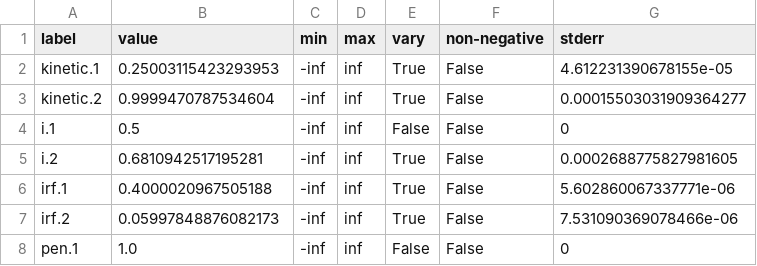
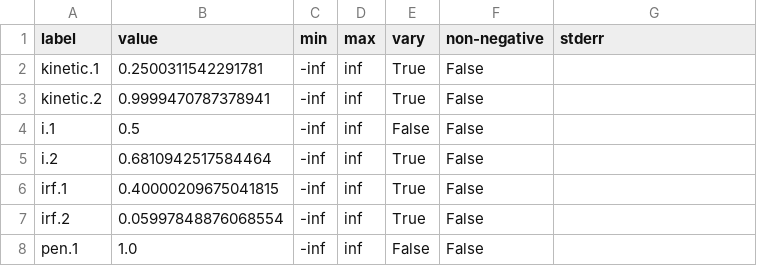
Before and after one commit to glotaran/pyglotaran-examples, a CSV file: examples/spectral_constraints/ex01_equal_area_penalty_results/result_with_penalties/optimized_parameter.csv, drawn as a sheet.

Commit message:
Updated case studies and examples to pyglotaran v0.2.0 api
Fixes #7
Removed results files from repo, writing to user folder instead.
Added pre-commit config file and pyproject.toml config

```diff
--- a/examples/spectral_constraints/ex01_equal_area_penalty_results/result_with_penalties/optimized_parameter.csv
+++ b/examples/spectral_constraints/ex01_equal_area_penalty_results/result_with_penalties/optimized_parameter.csv
@@ -1,8 +1,8 @@
 label	value	min	max	vary	non-negative	stderr
-kinetic.1	0.25003115423293953	-inf	inf	True	False	4.612231390678155e-05
-kinetic.2	0.9999470787534604	-inf	inf	True	False	0.00015503031909364277
-i.1	0.5	-inf	inf	False	False	0
-i.2	0.6810942517195281	-inf	inf	True	False	0.0002688775827981605
-irf.1	0.4000020967505188	-inf	inf	True	False	5.602860067337771e-06
-irf.2	0.05997848876082173	-inf	inf	True	False	7.531090369078466e-06
-pen.1	1.0	-inf	inf	False	False	0
+kinetic.1	0.2500311542291781	-inf	inf	True	False
+kinetic.2	0.9999470787378941	-inf	inf	True	False
+i.1	0.5	-inf	inf	False	False
+i.2	0.6810942517584464	-inf	inf	True	False
+irf.1	0.40000209675041815	-inf	inf	True	False
+irf.2	0.05997848876068554	-inf	inf	True	False
+pen.1	1.0	-inf	inf	False	False
```
Also changed, not shown: examples/spectral_constraints/ex01_equal_area_penalty_results/result_no_penalties/optimized_parameter.csv, 55 other files.
